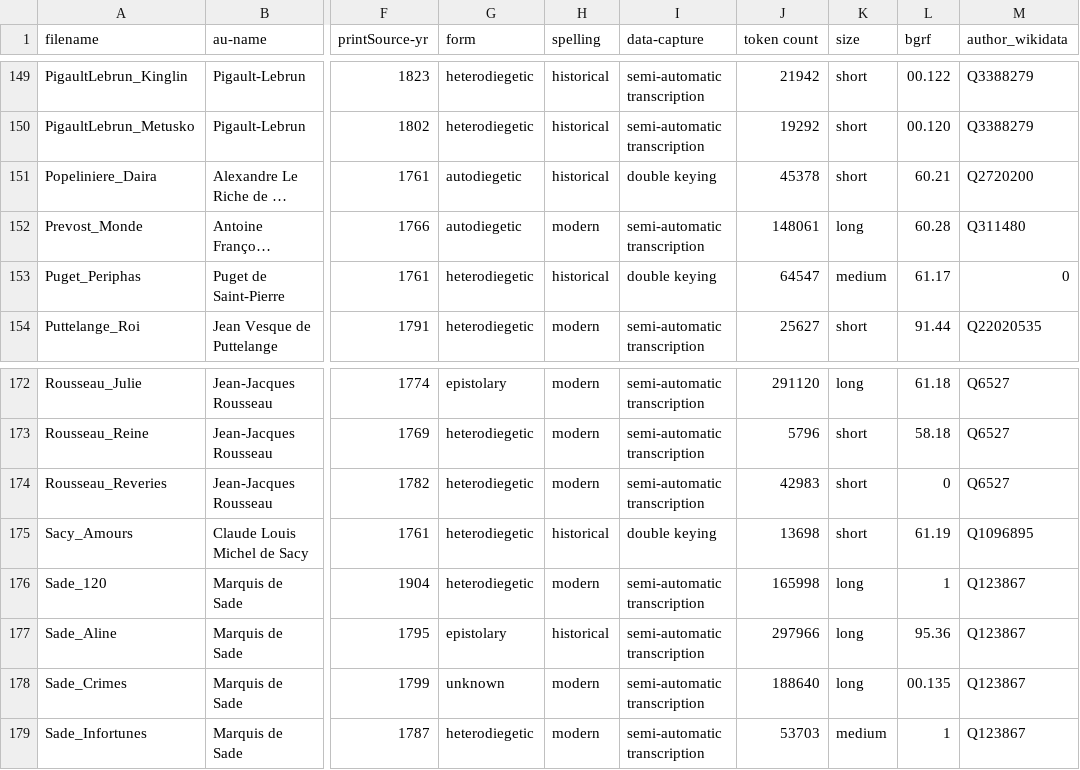
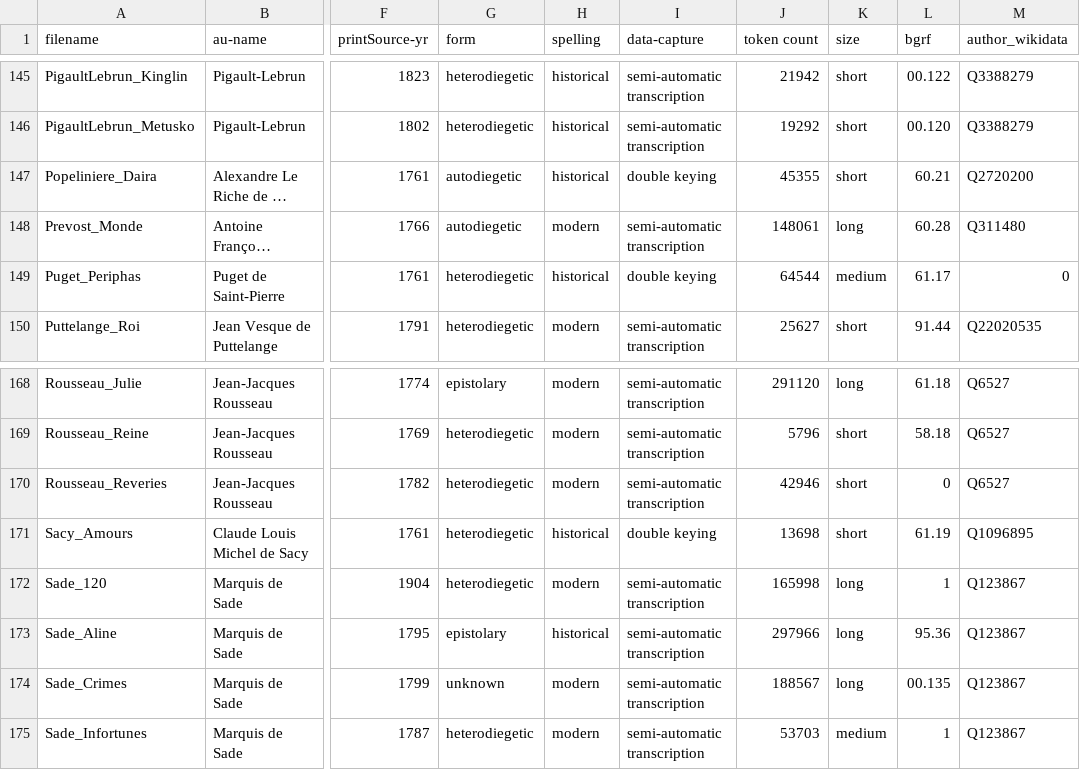
Before and after one commit to MiMoText/roman18, a TSV file: XML-TEI/xml-tei_metadata.tsv, drawn as a sheet; only a part is shown, gaps mark what is left out; long unchanged cells end in …; addresses are those after the commit; the diff covers the shown part only; the diff names each change by its address in the sheet, - before the commit and + after, or states it on an @@ line.

```diff
--- a/XML-TEI/xml-tei_metadata.tsv
+++ b/XML-TEI/xml-tei_metadata.tsv
-J147 (token count): 45378
+J147 (token count): 45355
-J149 (token count): 64547
+J149 (token count): 64544
-J170 (token count): 42983
+J170 (token count): 42946
-J174 (token count): 188640
+J174 (token count): 188567
```
Also changed, not shown: 5 removed rows and 12 edited cells elsewhere in this file.
